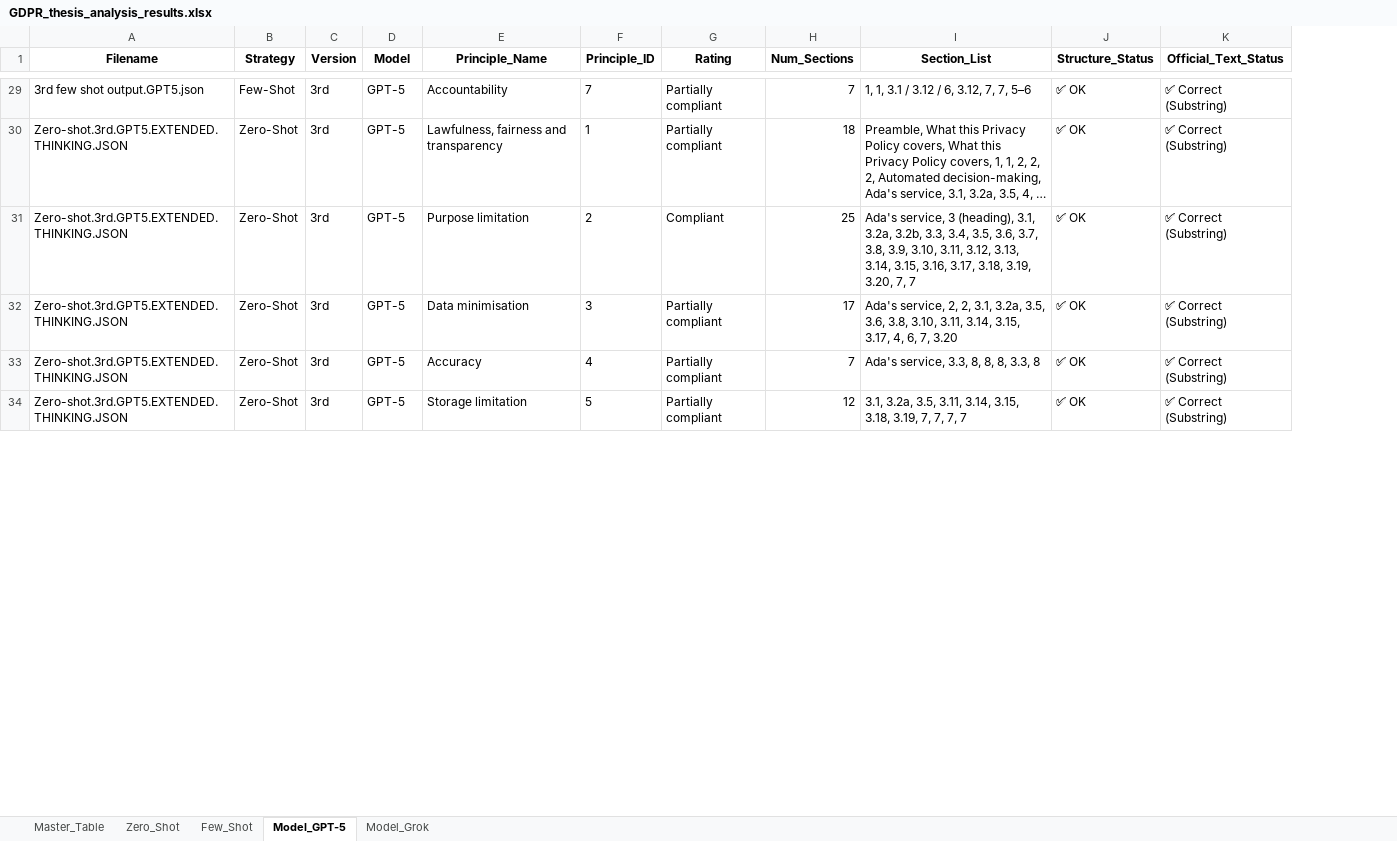
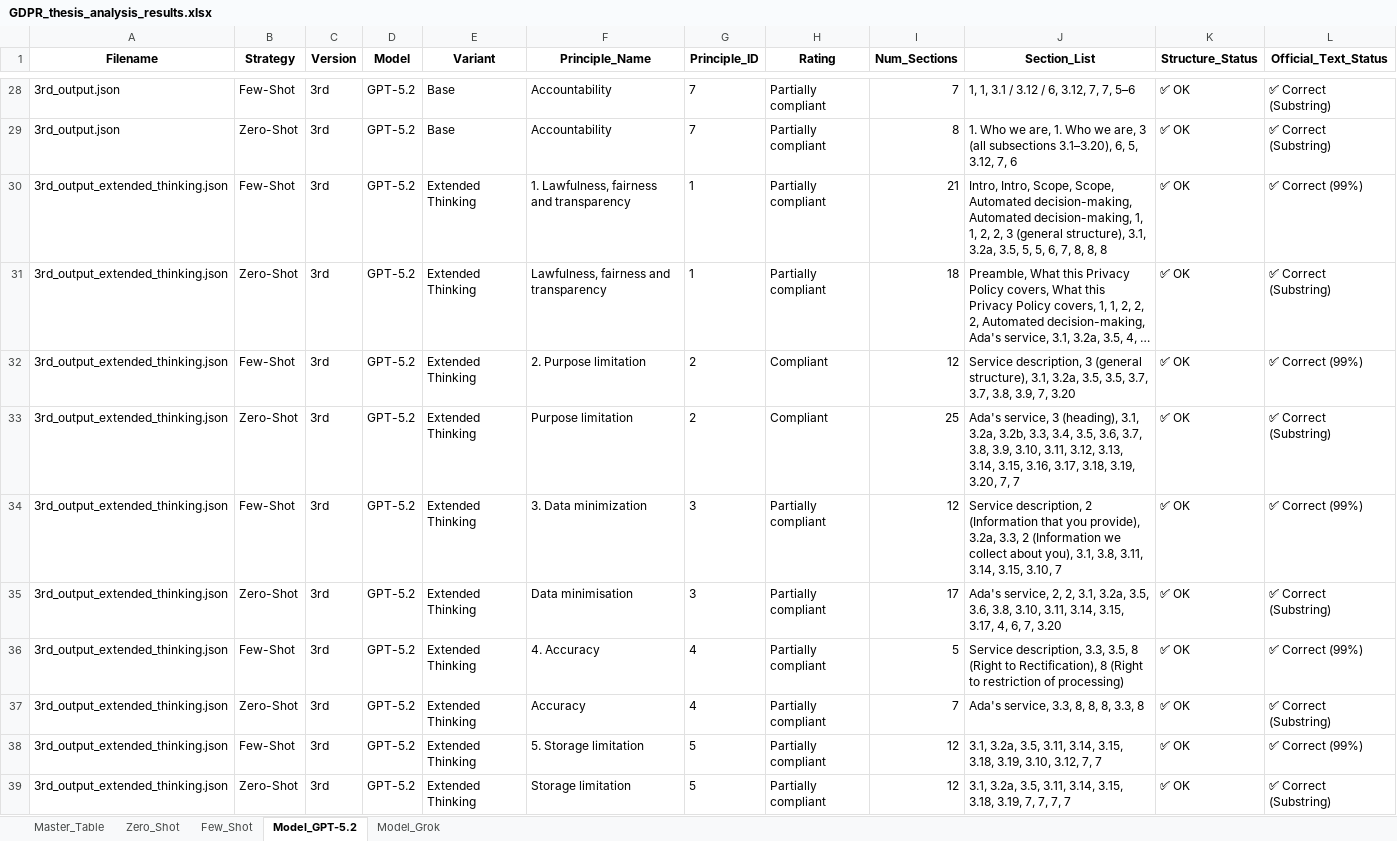
Before and after one commit to maederhkh/prompt2GDPR, an Excel workbook: scripts/outputs/GDPR_thesis_analysis_results.xlsx, sheet Model_GPT-5.2, drawn as a sheet; only a part is shown, gaps mark what is left out; long unchanged cells end in …; values as stored, in another font and other column widths than the file's, no borders; addresses are those after the commit; the diff covers the shown part only; the diff names each change by its address in the sheet, - before the commit and + after, or states it on an @@ line.

```diff
--- a/scripts/outputs/GDPR_thesis_analysis_results.xlsx (sheet Model_GPT-5.2)
+++ b/scripts/outputs/GDPR_thesis_analysis_results.xlsx (sheet Model_GPT-5.2)
-sheet tab: Model_GPT-5
+sheet tab: Model_GPT-5.2
+column E (Variant), row 28: Base; row 31: Extended Thinking; row 33: Extended Thinking; row 35: Extended Thinking; row 37: Extended Thinking; row 39: Extended Thinking
-A28 (Filename): 3rd few shot output.GPT5.json
+A28 (Filename): 3rd_output.json
-D28 (Model): GPT-5
+D28 (Model): GPT-5.2
+row 29: 3rd_output.json | Zero-Shot | 3rd | GPT-5.2 | Base | Accountability | 7 | Partially compliant | 8 | 1. Who we are, 1. Who we are, 3 (all subsections 3.1–3.20), 6, 5, 3.12, 7, 6 | ✅ OK | ✅ Correct (Substring)
+row 30: 3rd_output_extended_thinking.json | Few-Shot | 3rd | GPT-5.2 | Extended Thinking | 1. Lawfulness, fairness and transparency | 1 | Partially compliant | 21 | Intro, Intro, Scope, Scope, Automated decision-making, Automated decision-making, 1, 1, 2, 2, 3 (general structure), 3.1, 3.2a, 3.5, 5, 5, 6, 7, 8, 8, 8 | ✅ OK | ✅ Correct (99%)
-A31 (Filename): Zero-shot.3rd.GPT5.EXTENDED.THINKING.JSON
+A31 (Filename): 3rd_output_extended_thinking.json
-D31 (Model): GPT-5
+D31 (Model): GPT-5.2
+row 32: 3rd_output_extended_thinking.json | Few-Shot | 3rd | GPT-5.2 | Extended Thinking | 2. Purpose limitation | 2 | Compliant | 12 | Service description, 3 (general structure), 3.1, 3.2a, 3.5, 3.5, 3.7, 3.7, 3.8, 3.9, 7, 3.20 | ✅ OK | ✅ Correct (99%)
-A33 (Filename): Zero-shot.3rd.GPT5.EXTENDED.THINKING.JSON
+A33 (Filename): 3rd_output_extended_thinking.json
-D33 (Model): GPT-5
+D33 (Model): GPT-5.2
+row 34: 3rd_output_extended_thinking.json | Few-Shot | 3rd | GPT-5.2 | Extended Thinking | 3. Data minimization | 3 | Partially compliant | 12 | Service description, 2 (Information that you provide), 3.2a, 3.3, 2 (Information we collect about you), 3.1, 3.8, 3.11, 3.14, 3.15, 3.10, 7 | ✅ OK | ✅ Correct (99%)
-A35 (Filename): Zero-shot.3rd.GPT5.EXTENDED.THINKING.JSON
+A35 (Filename): 3rd_output_extended_thinking.json
-D35 (Model): GPT-5
+D35 (Model): GPT-5.2
+row 36: 3rd_output_extended_thinking.json | Few-Shot | 3rd | GPT-5.2 | Extended Thinking | 4. Accuracy | 4 | Partially compliant | 5 | Service description, 3.3, 3.5, 8 (Right to Rectification), 8 (Right to restriction of processing) | ✅ OK | ✅ Correct (99%)
-A37 (Filename): Zero-shot.3rd.GPT5.EXTENDED.THINKING.JSON
+A37 (Filename): 3rd_output_extended_thinking.json
-D37 (Model): GPT-5
+D37 (Model): GPT-5.2
+row 38: 3rd_output_extended_thinking.json | Few-Shot | 3rd | GPT-5.2 | Extended Thinking | 5. Storage limitation | 5 | Partially compliant | 12 | 3.1, 3.2a, 3.5, 3.11, 3.14, 3.15, 3.18, 3.19, 3.10, 3.12, 7, 7 | ✅ OK | ✅ Correct (99%)
-A39 (Filename): Zero-shot.3rd.GPT5.EXTENDED.THINKING.JSON
+A39 (Filename): 3rd_output_extended_thinking.json
-D39 (Model): GPT-5
+D39 (Model): GPT-5.2
```
Also changed, not shown: 7 added rows, 13 removed rows and 53 edited cells elsewhere in this sheet, sheet Master_Table, sheet Few_Shot, sheet Model_Grok, sheet Zero_Shot, 5 other files.
